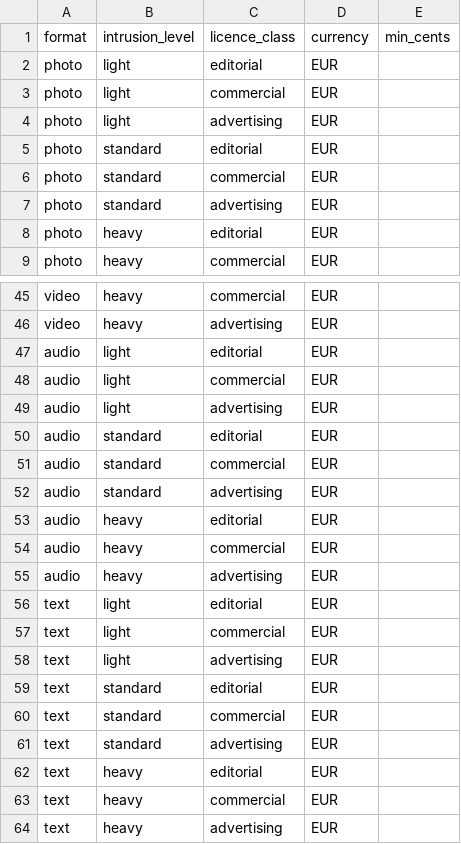
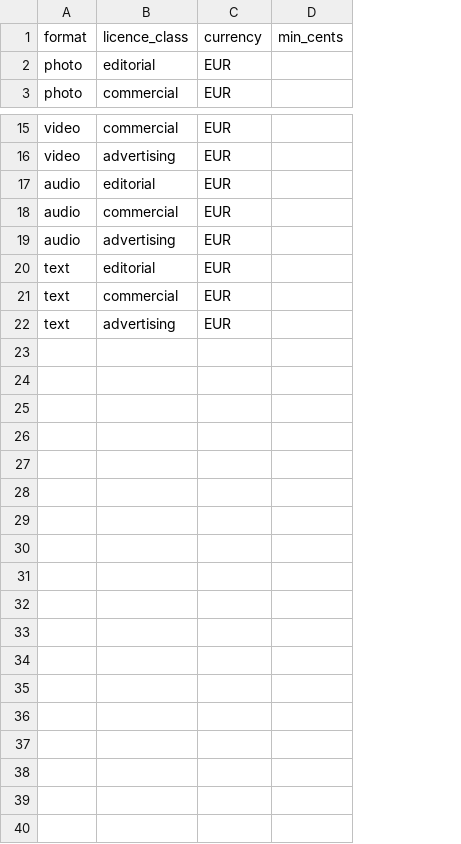
Before and after one commit to FrontFiles/FRONTFILES, a CSV file: docs/pricing/calibration/platform_floors_v1_eur.csv, drawn as a sheet; only a part is shown, gaps mark what is left out; the diff covers the shown part only; the diff names each change by its address in the sheet, - before the commit and + after, or states it on an @@ line.

Commit message:
feat(pricing): L5 cascade F — populate 7 v1 editorial cells from CANONICAL-SOURCES.md §11.2 + regenerate platform_floors v3 schema
Cascade F of L1 v2.2 amendment plan — closes Stage B v1 editorial scope.

format_defaults_v1_eur.csv:
- Drops in the 7 editorial cells from CANONICAL-SOURCES.md §11.2 (Phase α
  composition):
    photo / editorial         €220 (22000) HIGH
    illustration / editorial  €200 (20000) MEDIUM-HIGH
    infographic / editorial   €280 (28000) MEDIUM
    vector / editorial        €150 (15000) MEDIUM
    video / editorial         €300 (30000) MEDIUM-HIGH
    audio / editorial         €130 (13000) MEDIUM-HIGH
    text / editorial          €350 (35000) HIGH
- Format hierarchy at editorial standard: text > video > infographic >
  photo > illustration > vector > audio.
- 14 of 21 rows (commercial + advertising classes) intentionally blank as
  forward-compat placeholders per Stage B 2026-04-28 §3.1/§3.2.
- calibration_basis text quoted verbatim from CANONICAL-SOURCES.md §11.2.

platform_floors_v1_eur.csv:
- Regenerated to v3 schema (was 63 rows × 6 cols including intrusion_level;
  now 21 rows × 5 cols per F1.5 v3 §7.1). All 21 rows empty as forward-
  compat placeholders — founder calibrates floors offline post-merge per
  F1.5 v3 §7.3 cross-check (floors ≤ baseline × min(use_tier_multiplier)).
- Without this regen, platform_floors on main would stay at v2 shape
  after PR merges, causing the cascade-D converter's v3 stale-template
  check to reject the file on next bootstrap.

Stacks on cascade D PR #47. Merge order: #41 → #45 → #44 → #46 → #47 →
THIS PR. After this lands, F2 (schema migration) can compose against
fully-resolved table contents per F1.5 v3 §1.

```diff
--- a/docs/pricing/calibration/platform_floors_v1_eur.csv
+++ b/docs/pricing/calibration/platform_floors_v1_eur.csv
-column B, row 1: intrusion_level; rows 8-9: heavy | heavy; rows 45-49: heavy | heavy | light | light | light; rows 56-58: all light
-row 2: photo | light | editorial | EUR
-row 3: photo | light | commercial | EUR
-row 4: photo | light | advertising | EUR
-row 5: photo | standard | editorial | EUR
-row 6: photo | standard | commercial | EUR
-row 7: photo | standard | advertising | EUR
-row 50: audio | standard | editorial | EUR
-row 51: audio | standard | commercial | EUR
-row 52: audio | standard | advertising | EUR
-row 53: audio | heavy | editorial | EUR
-row 54: audio | heavy | commercial | EUR
-row 55: audio | heavy | advertising | EUR
-row 59: text | standard | editorial | EUR
-row 60: text | standard | commercial | EUR
-row 61: text | standard | advertising | EUR
-row 62: text | heavy | editorial | EUR
-row 63: text | heavy | commercial | EUR
-row 64: text | heavy | advertising | EUR
```
Also changed, not shown: 24 removed rows elsewhere in this file, docs/pricing/calibration/format_defaults_v1_eur.csv.
